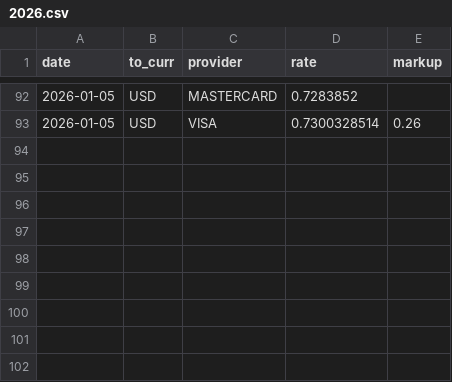
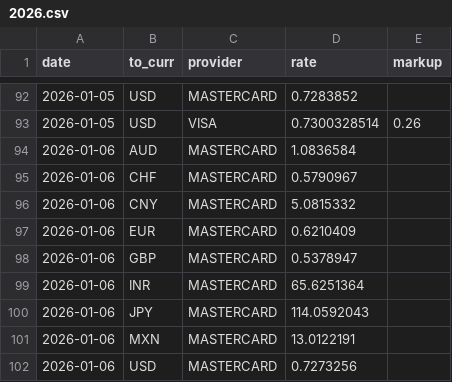
Before and after one commit to avishj/ForexRadar, a CSV file: db/CAD/2026.csv, drawn as a sheet; only a part is shown, gaps mark what is left out; the diff names each change by its address in the sheet, - before the commit and + after, or states it on an @@ line.

```diff
--- a/db/CAD/2026.csv
+++ b/db/CAD/2026.csv
+row 94: 2026-01-06 | AUD | MASTERCARD | 1.0836584
+row 95: 2026-01-06 | CHF | MASTERCARD | 0.5790967
+row 96: 2026-01-06 | CNY | MASTERCARD | 5.0815332
+row 97: 2026-01-06 | EUR | MASTERCARD | 0.6210409
+row 98: 2026-01-06 | GBP | MASTERCARD | 0.5378947
+row 99: 2026-01-06 | INR | MASTERCARD | 65.6251364
+row 100: 2026-01-06 | JPY | MASTERCARD | 114.0592043
+row 101: 2026-01-06 | MXN | MASTERCARD | 13.0122191
+row 102: 2026-01-06 | USD | MASTERCARD | 0.7273256
```
Also changed, not shown: db/BRL/2026.csv, db/CHF/2026.csv, 5 other files.
